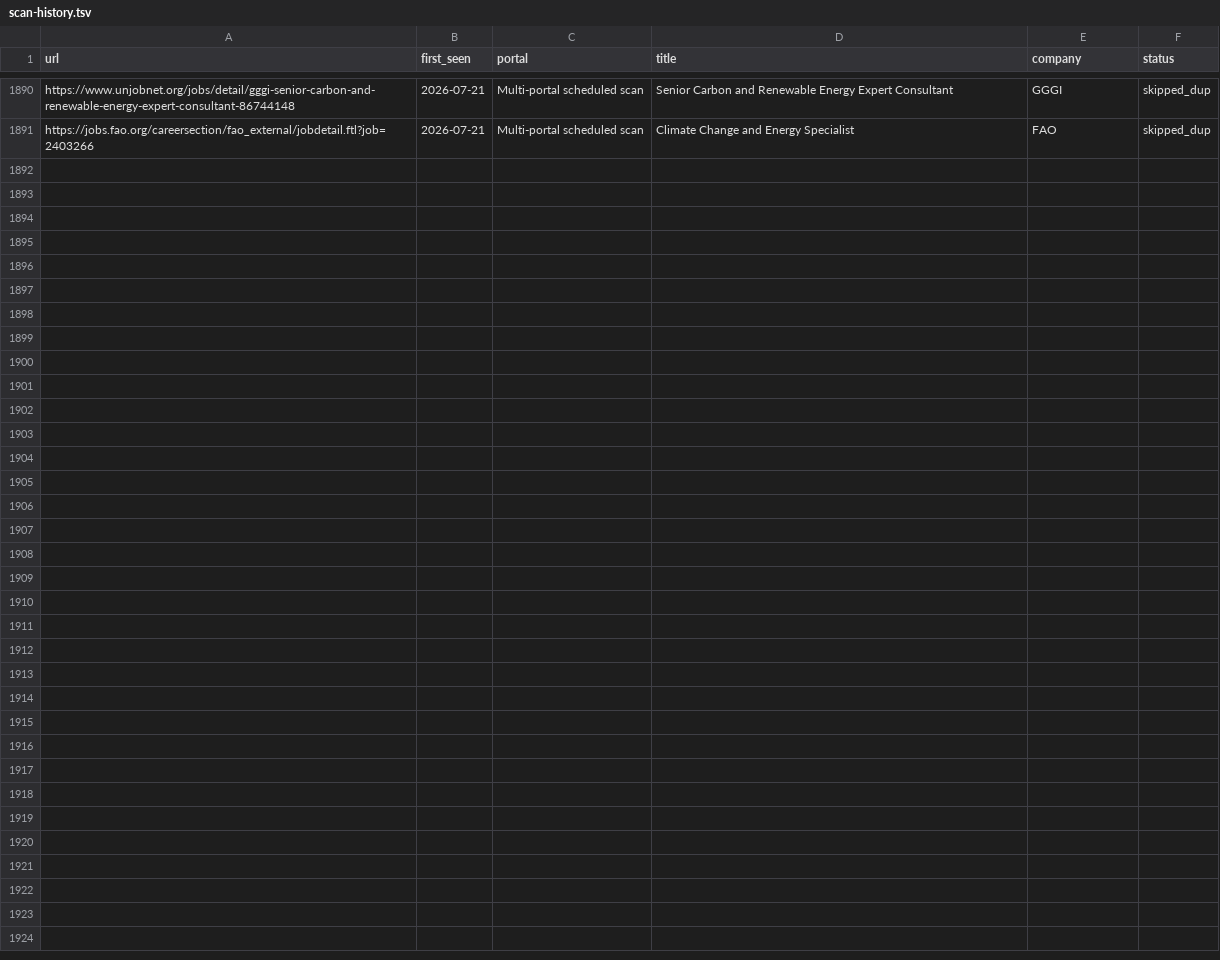
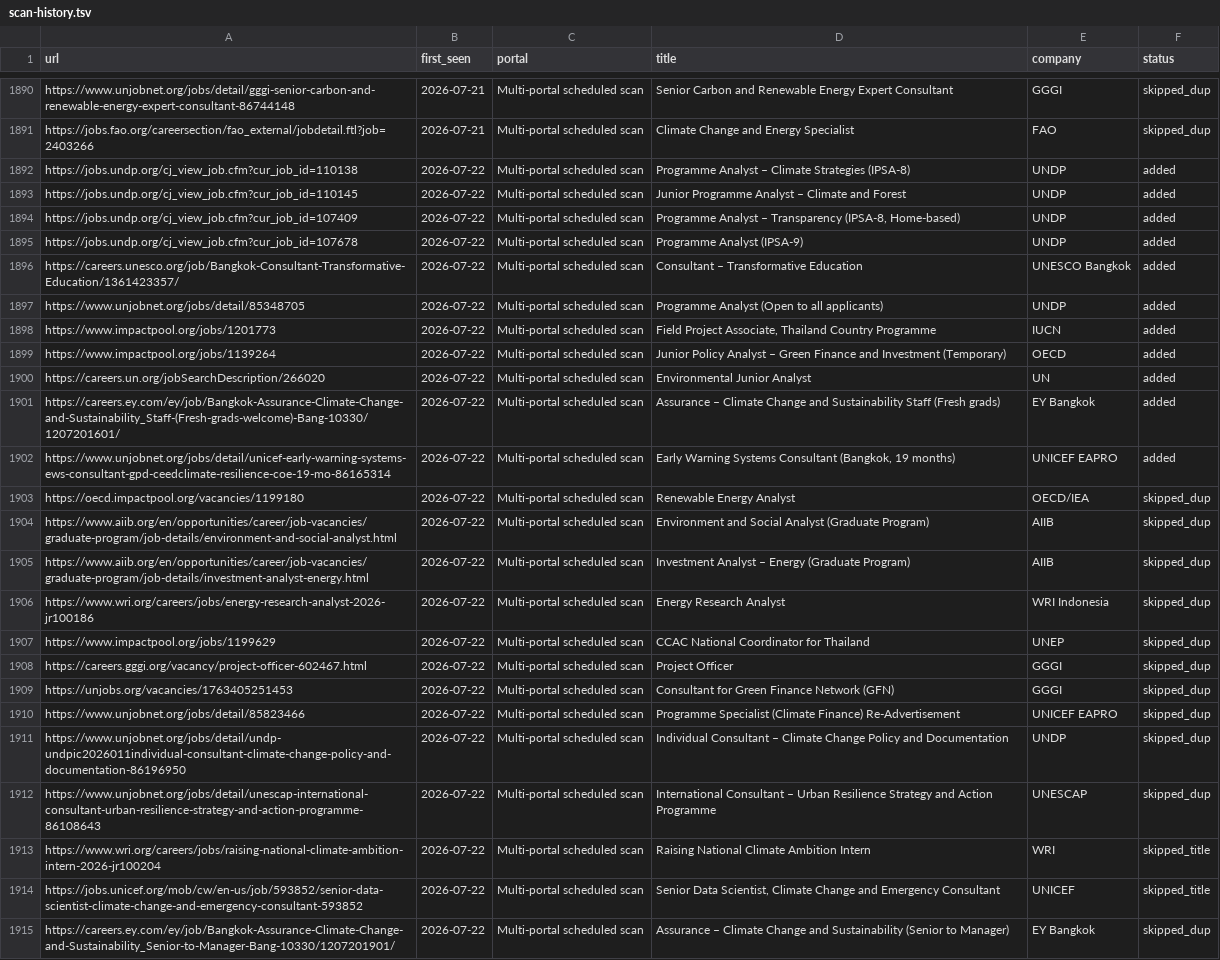
Before and after one commit to gtmazzola/career-ops, a TSV file: data/scan-history.tsv, drawn as a sheet; only a part is shown, gaps mark what is left out.

```diff
--- a/data/scan-history.tsv
+++ b/data/scan-history.tsv
@@ -1891 +1891,25 @@ https://www.unjobnet.org/jobs/detail/gggi-senior-carbon-and-renewable-energy-exp
 https://jobs.fao.org/careersection/fao_external/jobdetail.ftl?job=2403266	2026-07-21	Multi-portal scheduled scan	Climate Change and Energy Specialist	FAO	skipped_dup
+https://jobs.undp.org/cj_view_job.cfm?cur_job_id=110138	2026-07-22	Multi-portal scheduled scan	Programme Analyst – Climate Strategies (IPSA-8)	UNDP	added
+https://jobs.undp.org/cj_view_job.cfm?cur_job_id=110145	2026-07-22	Multi-portal scheduled scan	Junior Programme Analyst – Climate and Forest	UNDP	added
+https://jobs.undp.org/cj_view_job.cfm?cur_job_id=107409	2026-07-22	Multi-portal scheduled scan	Programme Analyst – Transparency (IPSA-8, Home-based)	UNDP	added
+https://jobs.undp.org/cj_view_job.cfm?cur_job_id=107678	2026-07-22	Multi-portal scheduled scan	Programme Analyst (IPSA-9)	UNDP	added
+https://careers.unesco.org/job/Bangkok-Consultant-Transformative-Education/1361423357/	2026-07-22	Multi-portal scheduled scan	Consultant – Transformative Education	UNESCO Bangkok	added
+https://www.unjobnet.org/jobs/detail/85348705	2026-07-22	Multi-portal scheduled scan	Programme Analyst (Open to all applicants)	UNDP	added
+https://www.impactpool.org/jobs/1201773	2026-07-22	Multi-portal scheduled scan	Field Project Associate, Thailand Country Programme	IUCN	added
+https://www.impactpool.org/jobs/1139264	2026-07-22	Multi-portal scheduled scan	Junior Policy Analyst – Green Finance and Investment (Temporary)	OECD	added
+https://careers.un.org/jobSearchDescription/266020	2026-07-22	Multi-portal scheduled scan	Environmental Junior Analyst	UN	added
+https://careers.ey.com/ey/job/Bangkok-Assurance-Climate-Change-and-Sustainability_Staff-(Fresh-grads-welcome)-Bang-10330/1207201601/	2026-07-22	Multi-portal scheduled scan	Assurance – Climate Change and Sustainability Staff (Fresh grads)	EY Bangkok	added
+https://www.unjobnet.org/jobs/detail/unicef-early-warning-systems-ews-consultant-gpd-ceedclimate-resilience-coe-19-mo-86165314	2026-07-22	Multi-portal scheduled scan	Early Warning Systems Consultant (Bangkok, 19 months)	UNICEF EAPRO	added
+https://oecd.impactpool.org/vacancies/1199180	2026-07-22	Multi-portal scheduled scan	Renewable Energy Analyst	OECD/IEA	skipped_dup
+https://www.aiib.org/en/opportunities/career/job-vacancies/graduate-program/job-details/environment-and-social-analyst.html	2026-07-22	Multi-portal scheduled scan	Environment and Social Analyst (Graduate Program)	AIIB	skipped_dup
+https://www.aiib.org/en/opportunities/career/job-vacancies/graduate-program/job-details/investment-analyst-energy.html	2026-07-22	Multi-portal scheduled scan	Investment Analyst – Energy (Graduate Program)	AIIB	skipped_dup
+https://www.wri.org/careers/jobs/energy-research-analyst-2026-jr100186	2026-07-22	Multi-portal scheduled scan	Energy Research Analyst	WRI Indonesia	skipped_dup
+https://www.impactpool.org/jobs/1199629	2026-07-22	Multi-portal scheduled scan	CCAC National Coordinator for Thailand	UNEP	skipped_dup
+https://careers.gggi.org/vacancy/project-officer-602467.html	2026-07-22	Multi-portal scheduled scan	Project Officer	GGGI	skipped_dup
+https://unjobs.org/vacancies/1763405251453	2026-07-22	Multi-portal scheduled scan	Consultant for Green Finance Network (GFN)	GGGI	skipped_dup
+https://www.unjobnet.org/jobs/detail/85823466	2026-07-22	Multi-portal scheduled scan	Programme Specialist (Climate Finance) Re-Advertisement	UNICEF EAPRO	skipped_dup
+https://www.unjobnet.org/jobs/detail/undp-undpic2026011individual-consultant-climate-change-policy-and-documentation-86196950	2026-07-22	Multi-portal scheduled scan	Individual Consultant – Climate Change Policy and Documentation	UNDP	skipped_dup
+https://www.unjobnet.org/jobs/detail/unescap-international-consultant-urban-resilience-strategy-and-action-programme-86108643	2026-07-22	Multi-portal scheduled scan	International Consultant – Urban Resilience Strategy and Action Programme	UNESCAP	skipped_dup
+https://www.wri.org/careers/jobs/raising-national-climate-ambition-intern-2026-jr100204	2026-07-22	Multi-portal scheduled scan	Raising National Climate Ambition Intern	WRI	skipped_title
+https://jobs.unicef.org/mob/cw/en-us/job/593852/senior-data-scientist-climate-change-and-emergency-consultant-593852	2026-07-22	Multi-portal scheduled scan	Senior Data Scientist, Climate Change and Emergency Consultant	UNICEF	skipped_title
+https://careers.ey.com/ey/job/Bangkok-Assurance-Climate-Change-and-Sustainability_Senior-to-Manager-Bang-10330/1207201901/	2026-07-22	Multi-portal scheduled scan	Assurance – Climate Change and Sustainability (Senior to Manager)	EY Bangkok	skipped_dup
```
Also changed, not shown: 1 other file.
